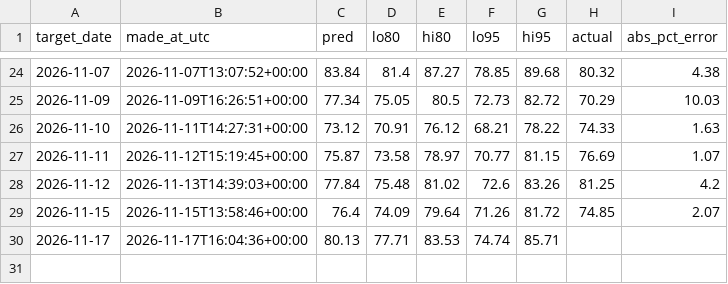
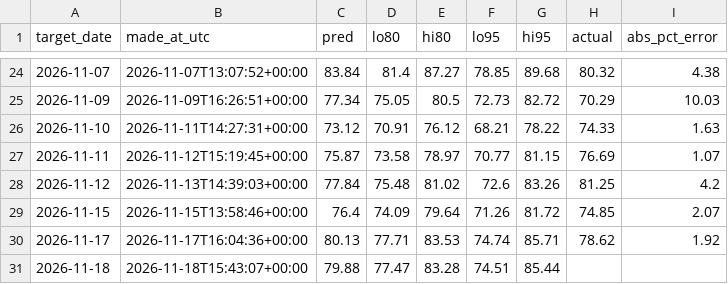
Before and after one commit to anshajshuklaa/Load-Forecasting, a CSV file: reports/live/forecasts.csv, drawn as a sheet; only a part is shown, gaps mark what is left out.

```diff
--- a/reports/live/forecasts.csv
+++ b/reports/live/forecasts.csv
@@ -29,2 +29,3 @@ target_date,made_at_utc,pred,lo80,hi80,lo95,hi95,actual,abs_pct_error
 2026-11-15,2026-11-15T13:58:46+00:00,76.4,74.09,79.64,71.26,81.72,74.85,2.07
-2026-11-17,2026-11-17T16:04:36+00:00,80.13,77.71,83.53,74.74,85.71,,
+2026-11-17,2026-11-17T16:04:36+00:00,80.13,77.71,83.53,74.74,85.71,78.62,1.92
+2026-11-18,2026-11-18T15:43:07+00:00,79.88,77.47,83.28,74.51,85.44,,
```
Also changed, not shown: data/posoco/delhi_daily.csv, 1 other file.
